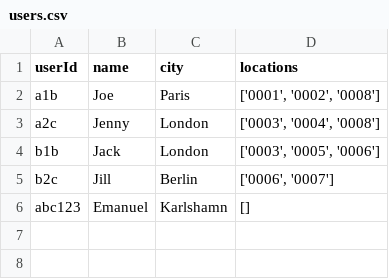
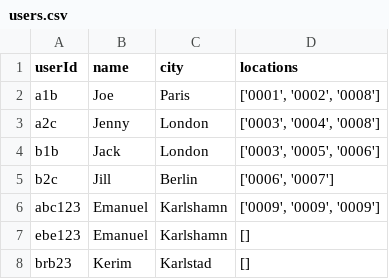
Before and after one commit to eholgersson/rest_api, a CSV file: users.csv, drawn as a sheet.

Commit message:
changed to send data through body

```diff
--- a/users.csv
+++ b/users.csv
@@ -5,2 +5,4 @@ b1b,Jack,London,"['0003', '0005', '0006']"
 b2c,Jill,Berlin,"['0006', '0007']"
-abc123,Emanuel,Karlshamn,[]
+abc123,Emanuel,Karlshamn,"['0009', '0009', '0009']"
+ebe123,Emanuel,Karlshamn,[]
+brb23,Kerim,Karlstad,[]
```
Also changed, not shown: 1 other file.
